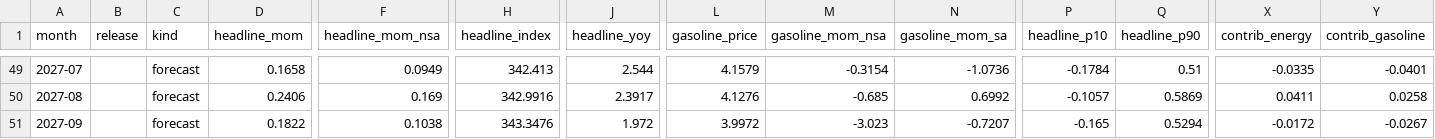
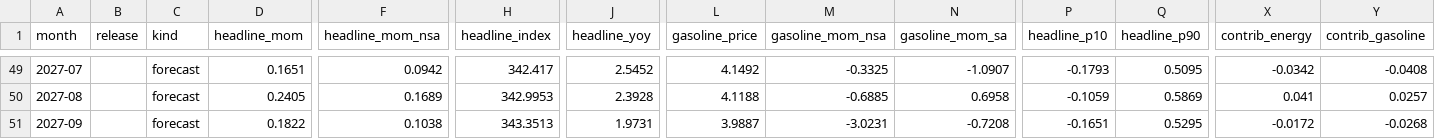
Before and after one commit to macroconvexity/arthurmota, a CSV file: inflation/data/path.csv, drawn as a sheet; only a part is shown, gaps mark what is left out; the diff covers the shown part only; the diff names each change by its address in the sheet, - before the commit and + after, or states it on an @@ line.

```diff
--- a/inflation/data/path.csv
+++ b/inflation/data/path.csv
-D49 (headline_mom): 0.1658
+D49 (headline_mom): 0.1651
-F49 (headline_mom_nsa): 0.0949
+F49 (headline_mom_nsa): 0.0942
-H49 (headline_index): 342.413
+H49 (headline_index): 342.417
-J49 (headline_yoy): 2.544
+J49 (headline_yoy): 2.5452
-L49 (gasoline_price): 4.1579
+L49 (gasoline_price): 4.1492
-M49 (gasoline_mom_nsa): -0.3154
+M49 (gasoline_mom_nsa): -0.3325
-N49 (gasoline_mom_sa): -1.0736
+N49 (gasoline_mom_sa): -1.0907
-P49 (headline_p10): -0.1784
+P49 (headline_p10): -0.1793
-Q49 (headline_p90): 0.51
+Q49 (headline_p90): 0.5095
-X49 (contrib_energy): -0.0335
+X49 (contrib_energy): -0.0342
-Y49 (contrib_gasoline): -0.0401
+Y49 (contrib_gasoline): -0.0408
-D50 (headline_mom): 0.2406
+D50 (headline_mom): 0.2405
-F50 (headline_mom_nsa): 0.169
+F50 (headline_mom_nsa): 0.1689
-H50 (headline_index): 342.9916
+H50 (headline_index): 342.9953
-J50 (headline_yoy): 2.3917
+J50 (headline_yoy): 2.3928
-L50 (gasoline_price): 4.1276
+L50 (gasoline_price): 4.1188
-M50 (gasoline_mom_nsa): -0.685
+M50 (gasoline_mom_nsa): -0.6885
-N50 (gasoline_mom_sa): 0.6992
+N50 (gasoline_mom_sa): 0.6958
-P50 (headline_p10): -0.1057
+P50 (headline_p10): -0.1059
-X50 (contrib_energy): 0.0411
+X50 (contrib_energy): 0.041
-Y50 (contrib_gasoline): 0.0258
+Y50 (contrib_gasoline): 0.0257
-H51 (headline_index): 343.3476
+H51 (headline_index): 343.3513
-J51 (headline_yoy): 1.972
+J51 (headline_yoy): 1.9731
-L51 (gasoline_price): 3.9972
+L51 (gasoline_price): 3.9887
-M51 (gasoline_mom_nsa): -3.023
+M51 (gasoline_mom_nsa): -3.0231
-N51 (gasoline_mom_sa): -0.7207
+N51 (gasoline_mom_sa): -0.7208
-P51 (headline_p10): -0.165
+P51 (headline_p10): -0.1651
-Q51 (headline_p90): 0.5294
+Q51 (headline_p90): 0.5295
-Y51 (contrib_gasoline): -0.0267
+Y51 (contrib_gasoline): -0.0268
```
Also changed, not shown: 131 edited cells elsewhere in this file, inflation/data/gasoline_weekly.csv, inflation/data/history.csv, 1 other file.
